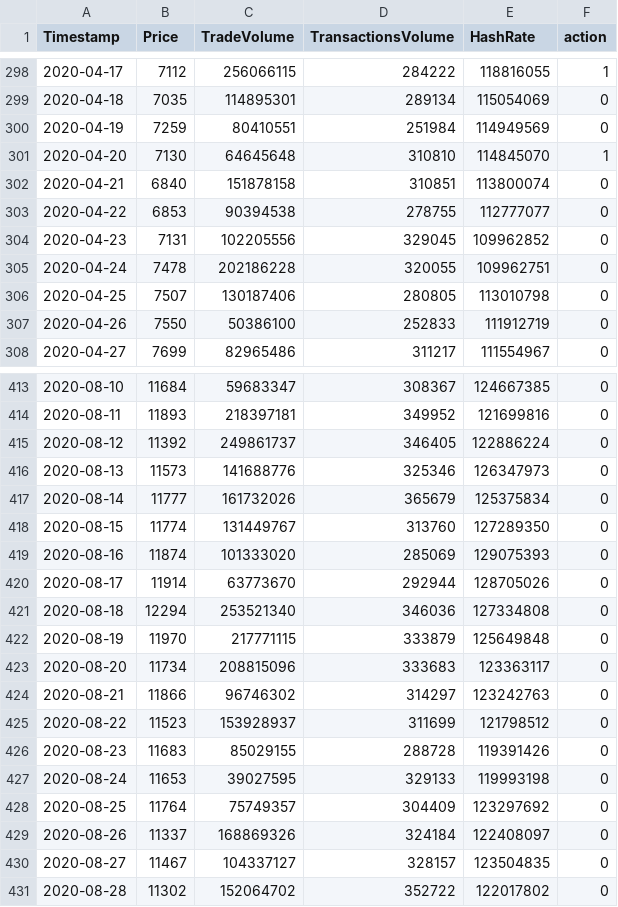
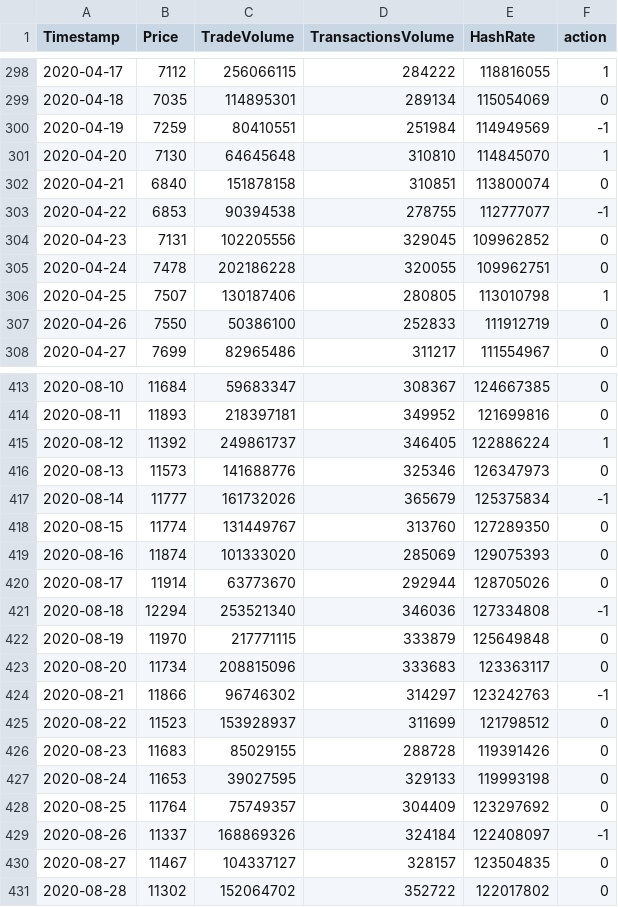
Before and after one commit to TheArctesian/EE, a CSV file: Algos/Quant/p.csv, drawn as a sheet; only a part is shown, gaps mark what is left out; the diff covers the shown part only.

```diff
--- a/Algos/Quant/p.csv
+++ b/Algos/Quant/p.csv
@@ -299,9 +299,9 @@ Timestamp,Price,TradeVolume,TransactionsVolume,HashRate,action
 2020-04-18,7035,114895301,289134,115054069,0
-2020-04-19,7259,80410551,251984,114949569,0
+2020-04-19,7259,80410551,251984,114949569,-1
 2020-04-20,7130,64645648,310810,114845070,1
 2020-04-21,6840,151878158,310851,113800074,0
-2020-04-22,6853,90394538,278755,112777077,0
+2020-04-22,6853,90394538,278755,112777077,-1
 2020-04-23,7131,102205556,329045,109962852,0
 2020-04-24,7478,202186228,320055,109962751,0
-2020-04-25,7507,130187406,280805,113010798,0
+2020-04-25,7507,130187406,280805,113010798,1
 2020-04-26,7550,50386100,252833,111912719,0
@@ -414,5 +414,5 @@ Timestamp,Price,TradeVolume,TransactionsVolume,HashRate,action
 2020-08-11,11893,218397181,349952,121699816,0
-2020-08-12,11392,249861737,346405,122886224,0
+2020-08-12,11392,249861737,346405,122886224,1
 2020-08-13,11573,141688776,325346,126347973,0
-2020-08-14,11777,161732026,365679,125375834,0
+2020-08-14,11777,161732026,365679,125375834,-1
 2020-08-15,11774,131449767,313760,127289350,0
@@ -420,6 +420,6 @@ Timestamp,Price,TradeVolume,TransactionsVolume,HashRate,action
 2020-08-17,11914,63773670,292944,128705026,0
-2020-08-18,12294,253521340,346036,127334808,0
+2020-08-18,12294,253521340,346036,127334808,-1
 2020-08-19,11970,217771115,333879,125649848,0
 2020-08-20,11734,208815096,333683,123363117,0
-2020-08-21,11866,96746302,314297,123242763,0
+2020-08-21,11866,96746302,314297,123242763,-1
 2020-08-22,11523,153928937,311699,121798512,0
@@ -428,3 +428,3 @@ Timestamp,Price,TradeVolume,TransactionsVolume,HashRate,action
 2020-08-25,11764,75749357,304409,123297692,0
-2020-08-26,11337,168869326,324184,122408097,0
+2020-08-26,11337,168869326,324184,122408097,-1
 2020-08-27,11467,104337127,328157,123504835,0
```
Also changed, not shown: 63 edited cells elsewhere in this file, 2 other files.
